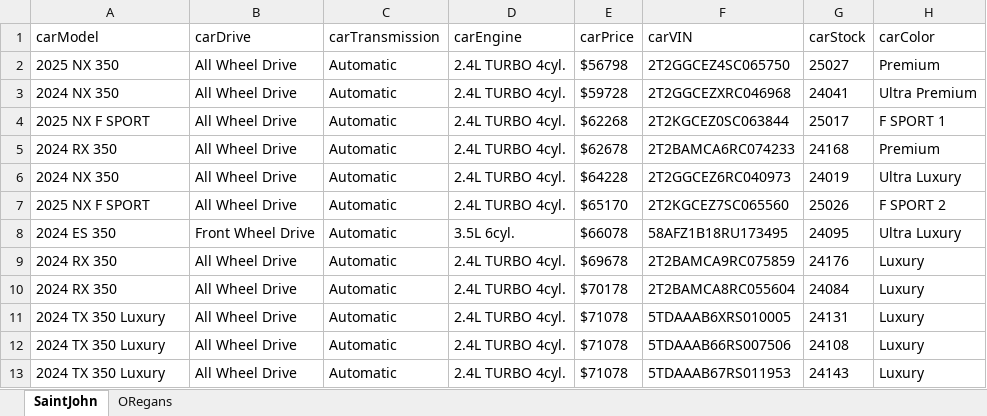
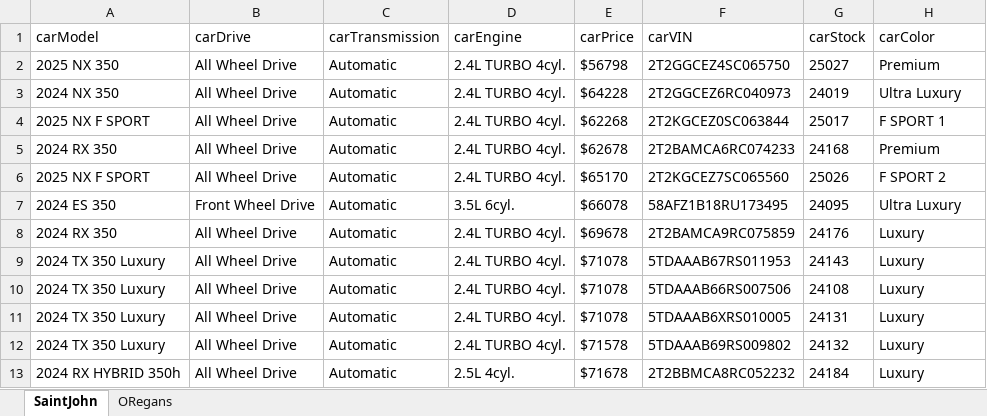
Before and after one commit to gitony0101/X4DS, an Excel workbook: Projects/scrapping_js/lexus_maritime/Lexus_Inventory.xlsx, sheet SaintJohn, drawn as a sheet; values as stored, in another font and other column widths than the file's, no borders; removed rows and columns are numbered as before the commit, all else as after; the diff names each change by its address in the sheet, - before the commit and + after, or states it on an @@ line.

```diff
--- a/Projects/scrapping_js/lexus_maritime/Lexus_Inventory.xlsx (sheet SaintJohn)
+++ b/Projects/scrapping_js/lexus_maritime/Lexus_Inventory.xlsx (sheet SaintJohn)
-E3 (carPrice): $59728
+E3 (carPrice): $64228
-F3 (carVIN): 2T2GGCEZXRC046968
+F3 (carVIN): 2T2GGCEZ6RC040973
-G3 (carStock): 24041
+G3 (carStock): 24019
-H3 (carColor): Ultra Premium
+H3 (carColor): Ultra Luxury
-row 6: 2024 NX 350 | All Wheel Drive | Automatic | 2.4L TURBO 4cyl. | $64228 | 2T2GGCEZ6RC040973 | 24019 | Ultra Luxury
@@ row 13 moved to row 9: 2024 TX 350 Luxury @@
-A10 (carModel): 2024 RX 350
+A10 (carModel): 2024 TX 350 Luxury
-E10 (carPrice): $70178
+E10 (carPrice): $71078
-F10 (carVIN): 2T2BAMCA8RC055604
+F10 (carVIN): 5TDAAAB66RS007506
-G10 (carStock): 24084
+G10 (carStock): 24108
-E12 (carPrice): $71078
+E12 (carPrice): $71578
-F12 (carVIN): 5TDAAAB66RS007506
+F12 (carVIN): 5TDAAAB69RS009802
-G12 (carStock): 24108
+G12 (carStock): 24132
+row 13: 2024 RX HYBRID 350h | All Wheel Drive | Automatic | 2.5L 4cyl. | $71678 | 2T2BBMCA8RC052232 | 24184 | Luxury
```
Also changed, not shown: sheet ORegans, Projects/scrapping_py/MaritimeToyota.xlsx, 5 other files.
